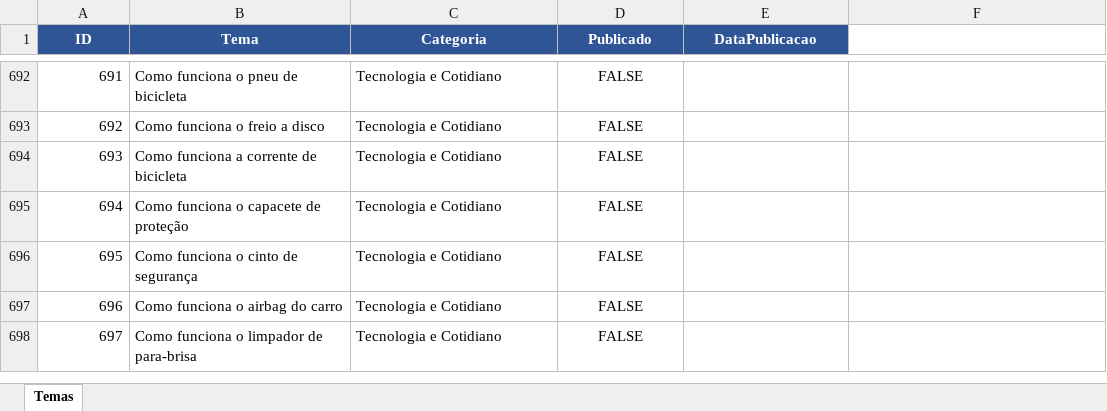
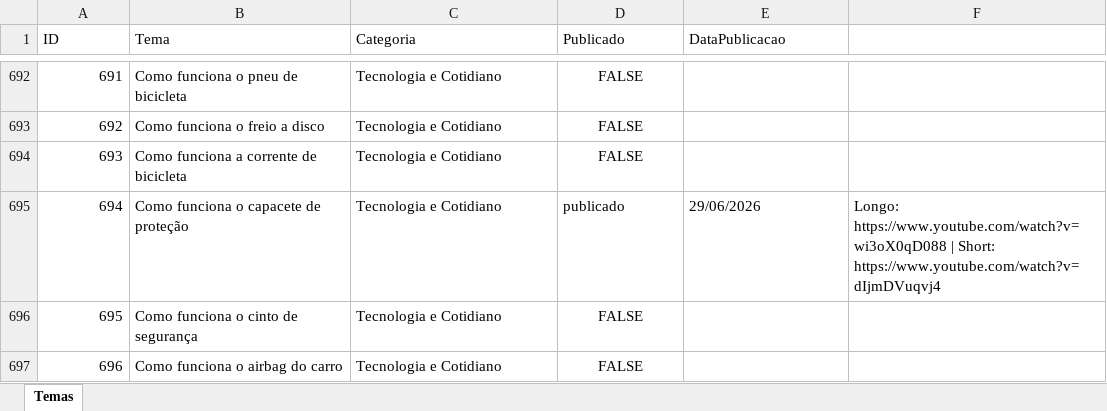
Before and after one commit to wilianjanez/InfoClubYT, an Excel workbook: temas/temas.xlsx, sheet Temas, drawn as a sheet; only a part is shown, gaps mark what is left out; the shorter side is filled out with more unchanged rows; values as stored, in another font and other column widths than the file's, no borders; the diff names each change by its address in the sheet, - before the commit and + after, or states it on an @@ line.

```diff
--- a/temas/temas.xlsx (sheet Temas)
+++ b/temas/temas.xlsx (sheet Temas)
@@ A1:E1 fill: #2F5597 → none, bold: on → off, text colour: #FFFFFF → black, alignment: center → left @@
-D695 (Publicado): FALSE
+D695 (Publicado): publicado
-D695 alignment: center
+D695 alignment: left
-E695 (DataPublicacao): (empty)
+E695 (DataPublicacao): 29/06/2026
-F695: (empty)
+F695: Longo: https://www.youtube.com/watch?v=wi3oX0qD088 | Short: https://www.youtube.com/watch?v=dIjmDVuqvj4
```
